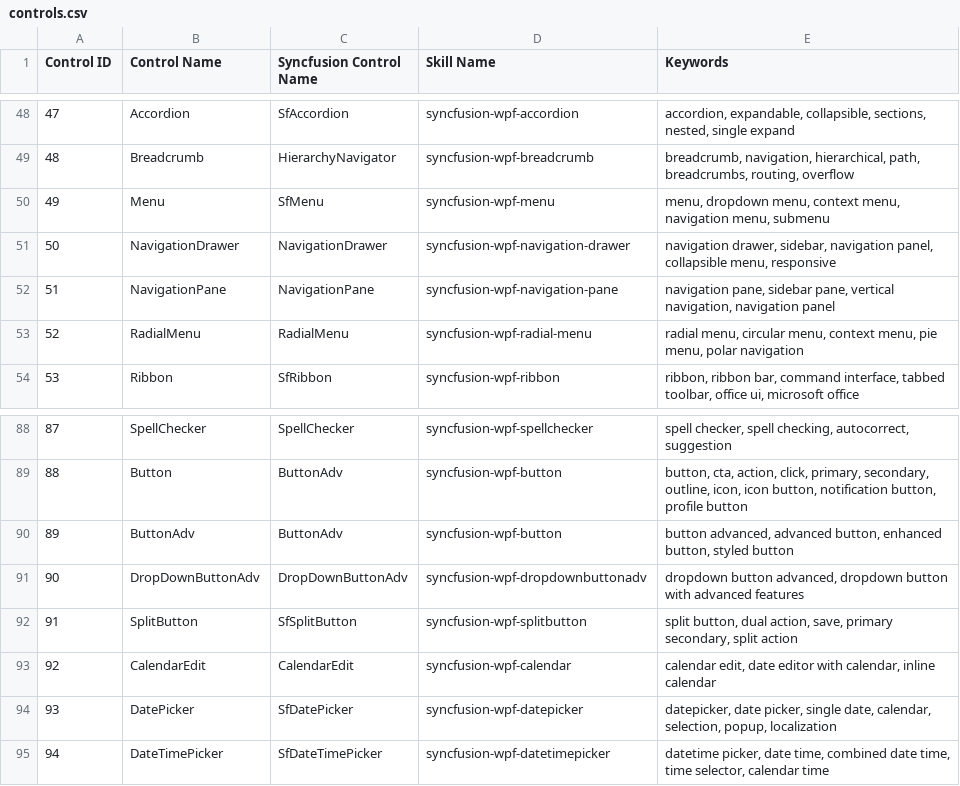
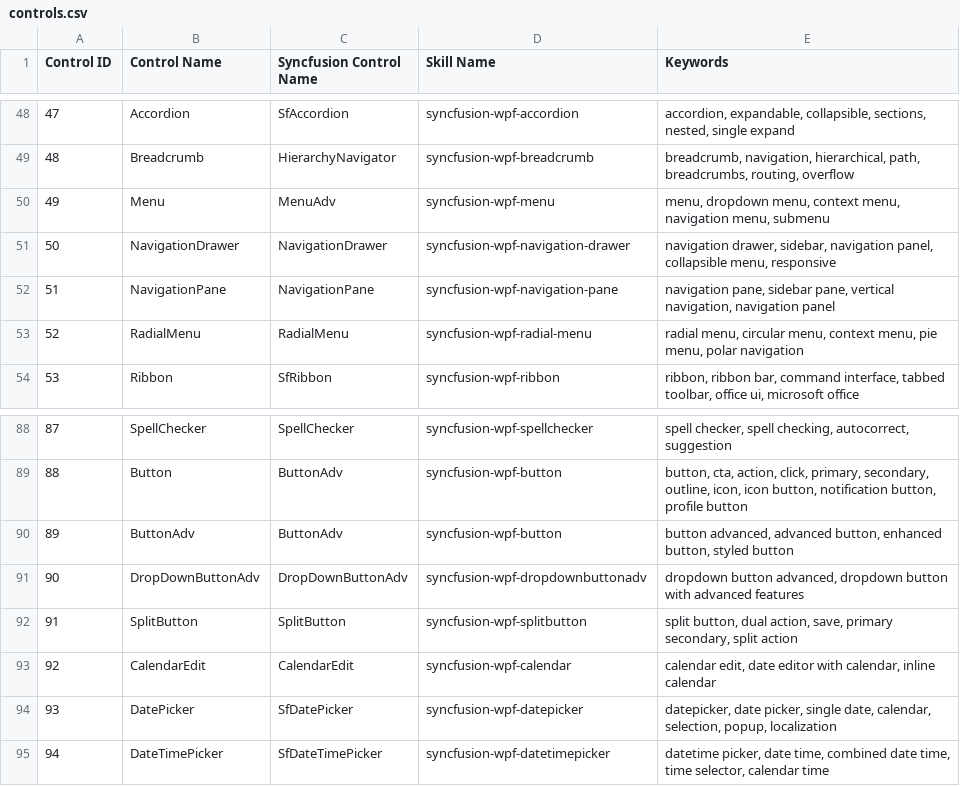
Before and after one commit to syncfusion/wpf-ui-builder, a CSV file: .apm/skills/syncfusion-wpf-ui-builder/scripts/controls.csv, drawn as a sheet; only a part is shown, gaps mark what is left out.

Commit message:
Revamp the WPF agent and skill files

```diff
--- a/.apm/skills/syncfusion-wpf-ui-builder/scripts/controls.csv
+++ b/.apm/skills/syncfusion-wpf-ui-builder/scripts/controls.csv
@@ -49,3 +49,3 @@ Control ID,Control Name,Syncfusion Control Name,Skill Name,Keywords
 48,Breadcrumb,HierarchyNavigator,syncfusion-wpf-breadcrumb,"breadcrumb, navigation, hierarchical, path, breadcrumbs, routing, overflow"
-49,Menu,SfMenu,syncfusion-wpf-menu,"menu, dropdown menu, context menu, navigation menu, submenu"
+49,Menu,MenuAdv,syncfusion-wpf-menu,"menu, dropdown menu, context menu, navigation menu, submenu"
 50,NavigationDrawer,NavigationDrawer,syncfusion-wpf-navigation-drawer,"navigation drawer, sidebar, navigation panel, collapsible menu, responsive"
@@ -91,3 +91,3 @@ Control ID,Control Name,Syncfusion Control Name,Skill Name,Keywords
 90,DropDownButtonAdv,DropDownButtonAdv,syncfusion-wpf-dropdownbuttonadv,"dropdown button advanced, dropdown button with advanced features"
-91,SplitButton,SfSplitButton,syncfusion-wpf-splitbutton,"split button, dual action, save, primary secondary, split action"
+91,SplitButton,SplitButton,syncfusion-wpf-splitbutton,"split button, dual action, save, primary secondary, split action"
 92,CalendarEdit,CalendarEdit,syncfusion-wpf-calendar,"calendar edit, date editor with calendar, inline calendar"
```
Also changed, not shown: 13 other files.
